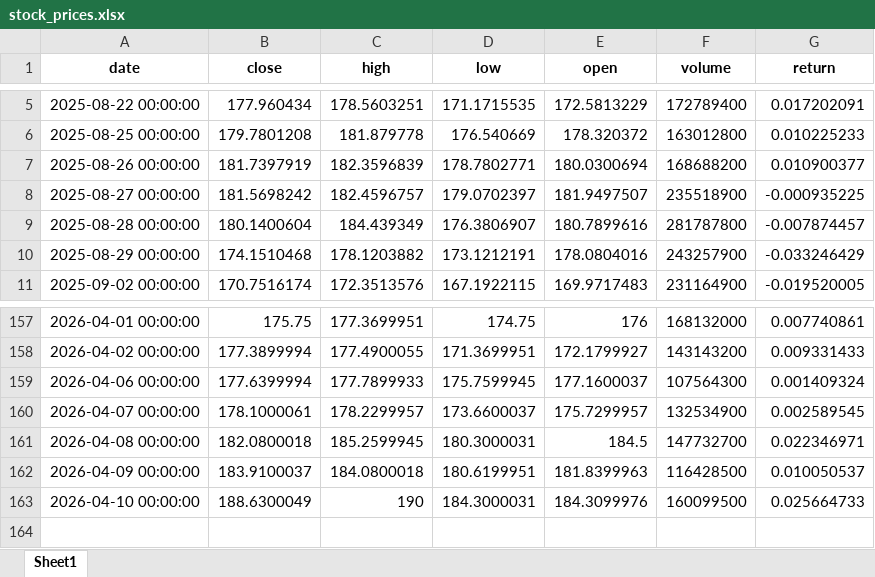
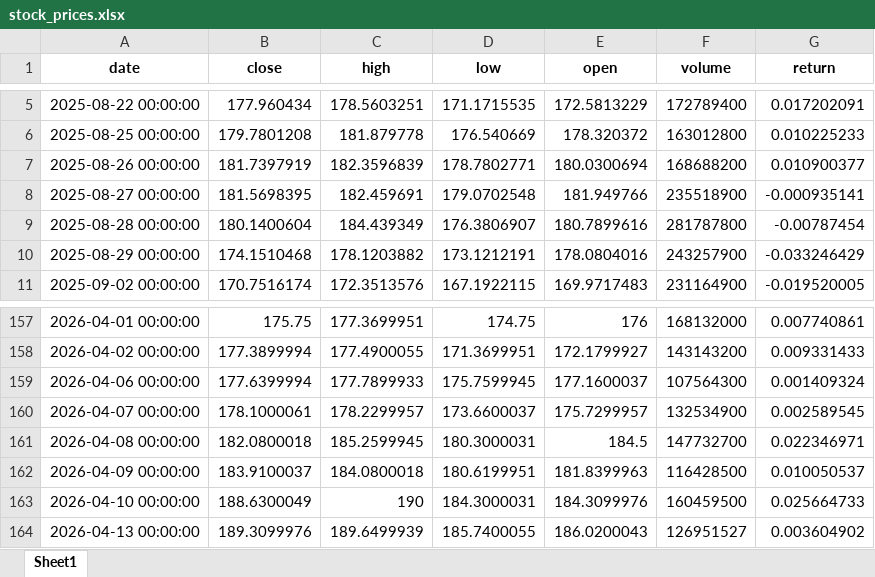
Before and after one commit to Ashkraze/Stocknews-Scrapper, an Excel workbook: stock_prices.xlsx, sheet Sheet1, drawn as a sheet; only a part is shown, gaps mark what is left out; values as stored, in another font and other column widths than the file's, no borders; the diff names each change by its address in the sheet, - before the commit and + after, or states it on an @@ line.

```diff
--- a/stock_prices.xlsx (sheet Sheet1)
+++ b/stock_prices.xlsx (sheet Sheet1)
-B8 (close): 181.5698242
+B8 (close): 181.5698395
-C8 (high): 182.4596757
+C8 (high): 182.459691
-D8 (low): 179.0702397
+D8 (low): 179.0702548
-E8 (open): 181.9497507
+E8 (open): 181.949766
-G8 (return): -0.000935225
+G8 (return): -0.000935141
-G9 (return): -0.007874457
+G9 (return): -0.00787454
-F163 (volume): 160099500
+F163 (volume): 160459500
+row 164: 2026-04-13 00:00:00 | 189.3099976 | 189.6499939 | 185.7400055 | 186.0200043 | 126951527 | 0.003604902
```
